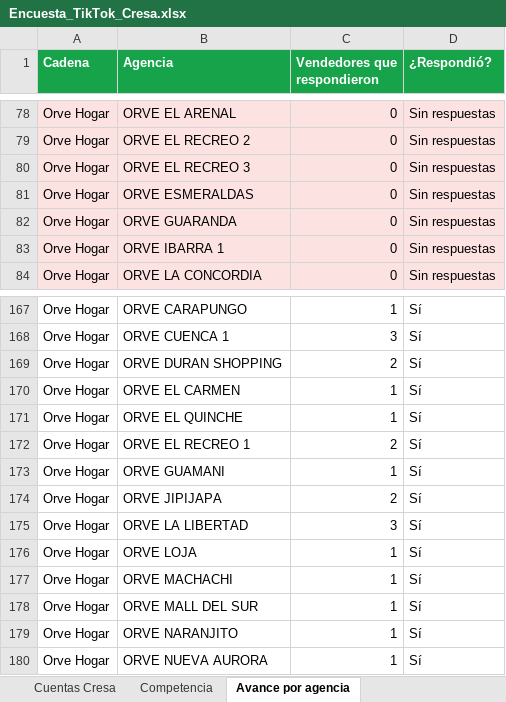
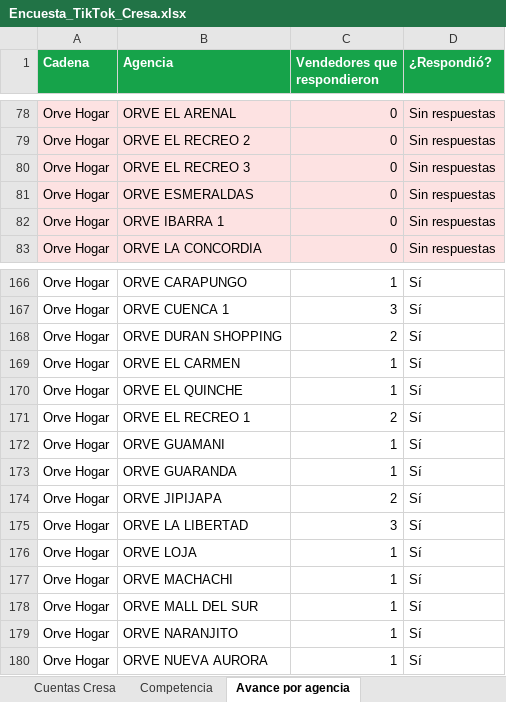
Before and after one commit to cdizquierdoc-hub/monitor-lives-tiktok, an Excel workbook: data/encuesta/Encuesta_TikTok_Cresa.xlsx, sheet Avance por agencia, drawn as a sheet; only a part is shown, gaps mark what is left out; values as stored, in another font and other column widths than the file's, no borders; removed rows and columns are numbered as before the commit, all else as after; the diff names each change by its address in the sheet, - before the commit and + after, or states it on an @@ line.

```diff
--- a/data/encuesta/Encuesta_TikTok_Cresa.xlsx (sheet Avance por agencia)
+++ b/data/encuesta/Encuesta_TikTok_Cresa.xlsx (sheet Avance por agencia)
-row 82: Orve Hogar | ORVE GUARANDA | 0 | Sin respuestas
+row 173: Orve Hogar | ORVE GUARANDA | 1 | Sí
```
Also changed, not shown: sheet Cuentas Cresa, 6 other files.
